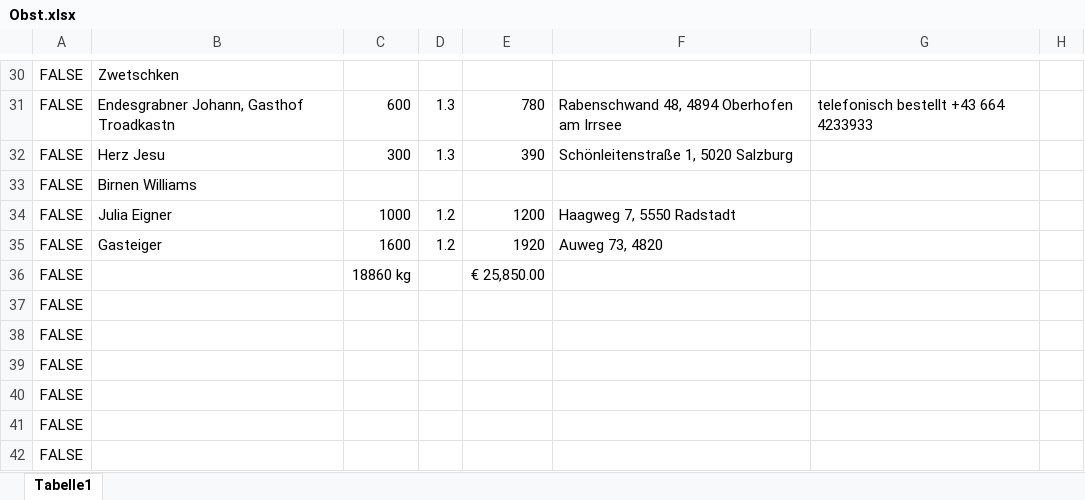
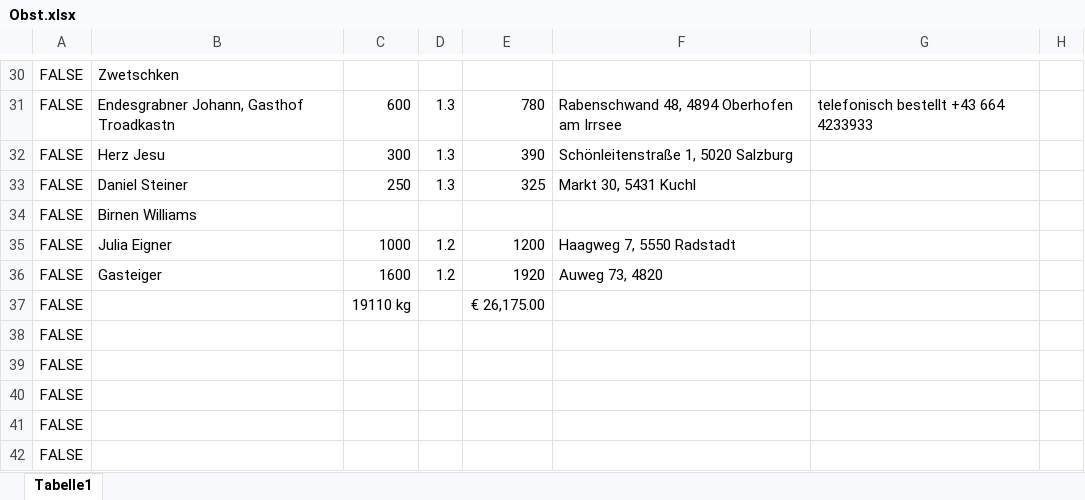
Before and after one commit to Dendak/mapa-rozvozu-ovoce, an Excel workbook: Obst.xlsx, sheet Tabelle1, drawn as a sheet; only a part is shown, gaps mark what is left out; the shorter side is filled out with more unchanged rows; values as stored, in another font and other column widths than the file's, no borders; conditional formats not drawn; addresses are those after the commit; the diff names each change by its address in the sheet, - before the commit and + after, or states it on an @@ line.

Commit message:
Nova objednavka: Daniel Steiner, 250 kg Zwetschken, Kuchl

```diff
--- a/Obst.xlsx (sheet Tabelle1)
+++ b/Obst.xlsx (sheet Tabelle1)
+row 33: FALSE | Daniel Steiner | 250 | 1.3 | 325 | Markt 30, 5431 Kuchl
-C37: 18860 kg
+C37: 19110 kg
-E37: € 25,850.00
+E37: € 26,175.00
```
Also changed, not shown: formulas that keep their value.
